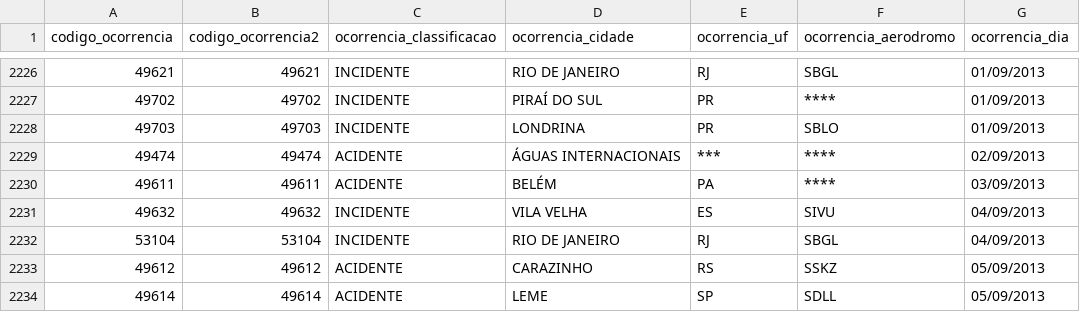
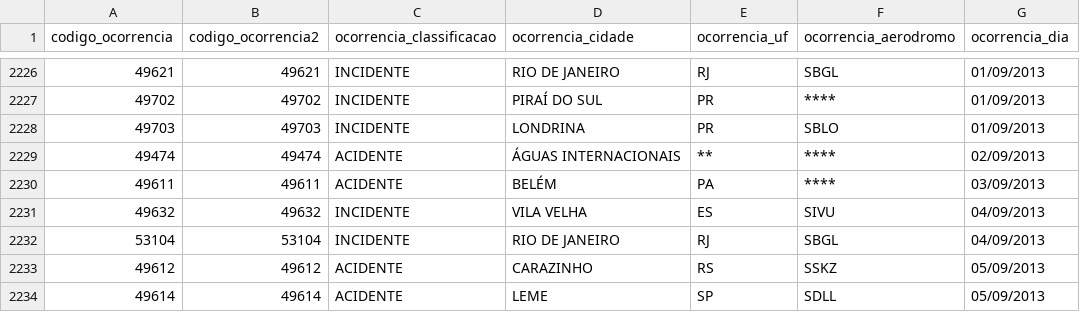
Before and after one commit to CarlosEduardo2021/ProjetoPandas, a CSV file: ocorrencia_2010_2020.csv, drawn as a sheet; only a part is shown, gaps mark what is left out; the diff names each change by its address in the sheet, - before the commit and + after, or states it on an @@ line.

```diff
--- a/ocorrencia_2010_2020.csv
+++ b/ocorrencia_2010_2020.csv
-E2229 (ocorrencia_uf): ***
+E2229 (ocorrencia_uf): **
```
Also changed, not shown: 1 other file.
